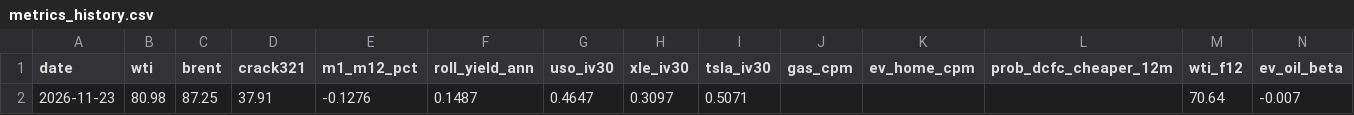
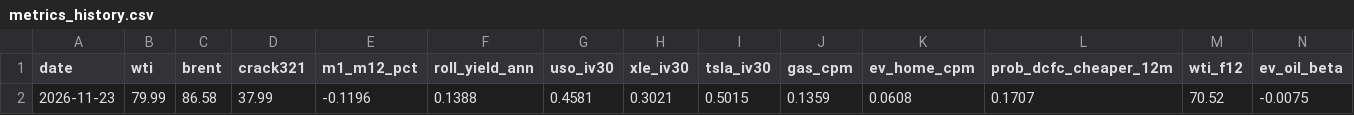
Before and after one commit to x440442-ui/oil-vs-electrons, a CSV file: data/metrics_history.csv, drawn as a sheet; removed rows and columns are numbered as before the commit, all else as after; the diff names each change by its address in the sheet, - before the commit and + after, or states it on an @@ line.

```diff
--- a/data/metrics_history.csv
+++ b/data/metrics_history.csv
-row 2: 2026-11-23 | 80.98 | 87.25 | 37.91 | -0.1276 | 0.1487 | 0.4647 | 0.3097 | 0.5071 |  |  |  | 70.64 | -0.007
+row 2: 2026-11-23 | 79.99 | 86.58 | 37.99 | -0.1196 | 0.1388 | 0.4581 | 0.3021 | 0.5015 | 0.1359 | 0.0608 | 0.1707 | 70.52 | -0.0075
```
Also changed, not shown: data/cache_prices.csv, site/data/metrics_history.csv, 4 other files.
